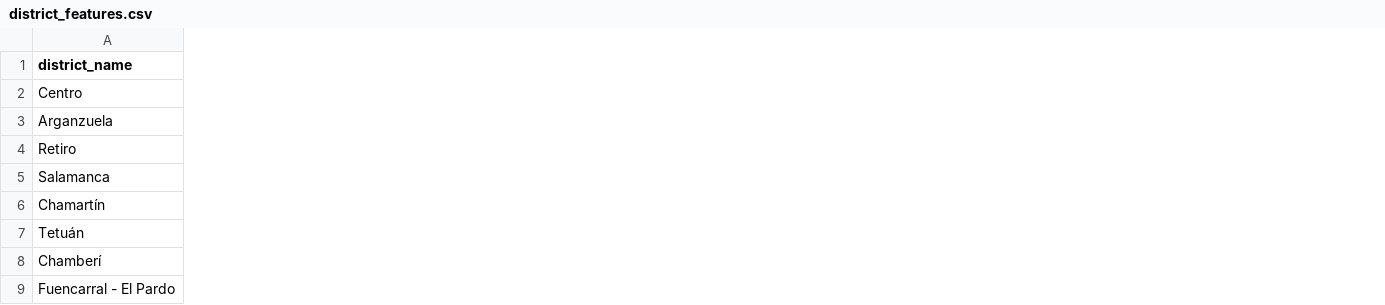
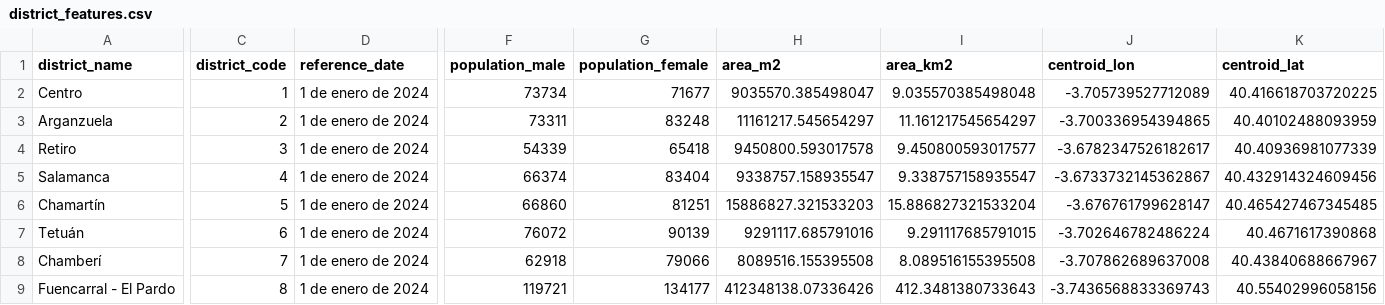
Before and after one commit to CaptainManta19/urban-workflow-implementation, a CSV file: outputs/ml/district_features.csv, drawn as a sheet; only a part is shown, gaps mark what is left out; the diff covers the shown part only; the diff names each change by its address in the sheet, - before the commit and + after, or states it on an @@ line.

```diff
--- a/outputs/ml/district_features.csv
+++ b/outputs/ml/district_features.csv
+column C (district_code), rows 2-9: 1 | 2 | 3 | 4 | 5 | 6 | 7 | 8
+column D (reference_date), rows 2-9: all 1 de enero de 2024
+column F (population_male), rows 2-9: 73734 | 73311 | 54339 | 66374 | 66860 | 76072 | 62918 | 119721
+column G (population_female), rows 2-9: 71677 | 83248 | 65418 | 83404 | 81251 | 90139 | 79066 | 134177
+column H (area_m2), rows 2-9: 9035570.385498047 | 11161217.545654297 | 9450800.593017578 | 9338757.158935547 | 15886827.321533203 | 9291117.685791016 | 8089516.155395508 | 412348138.07336426
+column I (area_km2), rows 2-9: 9.035570385498048 | 11.161217545654297 | 9.450800593017577 | 9.338757158935547 | 15.886827321533204 | 9.291117685791015 | 8.089516155395508 | 412.3481380733643
+column J (centroid_lon), rows 2-9: -3.705739527712089 | -3.700336954394865 | -3.6782347526182617 | -3.6733732145362867 | -3.676761799628147 | -3.702646782486224 | -3.707862689637008 | -3.7436568833369743
+column K (centroid_lat), rows 2-9: 40.416618703720225 | 40.40102488093959 | 40.40936981077339 | 40.432914324609456 | 40.465427467345485 | 40.4671617390868 | 40.43840688667967 | 40.55402996058156
```
Also changed, not shown: 16 added columns and 20 edited cells elsewhere in this file, outputs/ml/district_anomalies_isolation_forest.csv, outputs/ml/district_cluster_mix_kmeans.csv, 22 other files.
